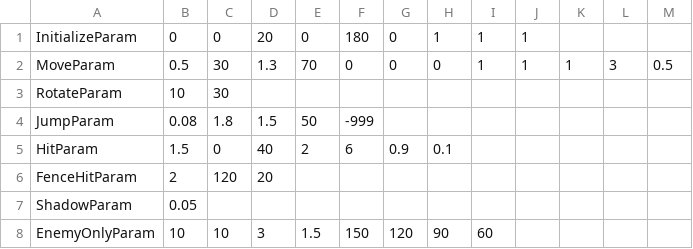
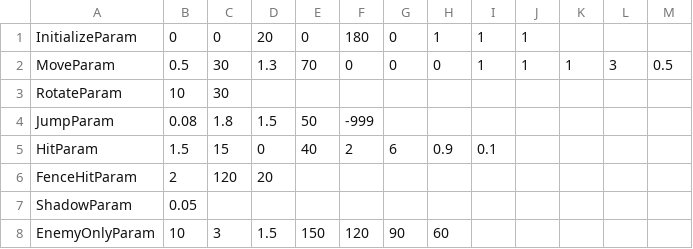
Before and after one commit to w4145n784q0/SpinLamb, a CSV file: Assets/CSVdata/CharacterData/EnemyData.csv, drawn as a sheet.

```diff
--- a/Assets/CSVdata/CharacterData/EnemyData.csv
+++ b/Assets/CSVdata/CharacterData/EnemyData.csv
@@ -4,5 +4,5 @@ RotateParam,10,30,,,,,,,,,,
 JumpParam,0.08,1.8,1.5,50,-999,,,,,,,
-HitParam,1.5,0,40,2,6,0.9,0.1,,,,,
+HitParam,1.5,15,0,40,2,6,0.9,0.1,,,,
 FenceHitParam,2,120,20,,,,,,,,,
 ShadowParam,0.05,,,,,,,,,,,
-EnemyOnlyParam,10,10,3,1.5,150,120,90,60,,,,
+EnemyOnlyParam,10,3,1.5,150,120,90,60,,,,,
```
Also changed, not shown: Assets/CSVdata/CharacterData/PlayerData1.csv, Assets/CSVdata/CharacterData/PlayerData2.csv, 22 other files.
